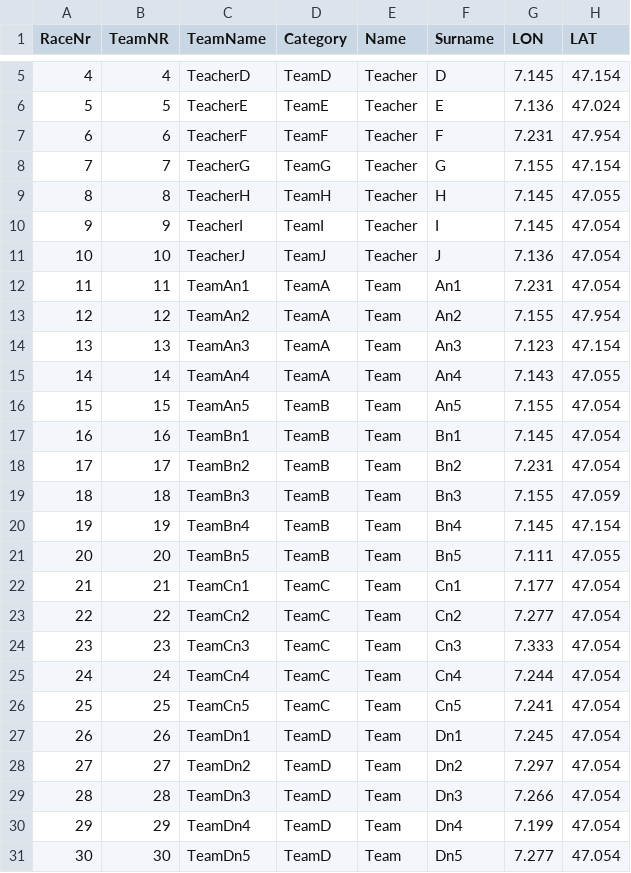
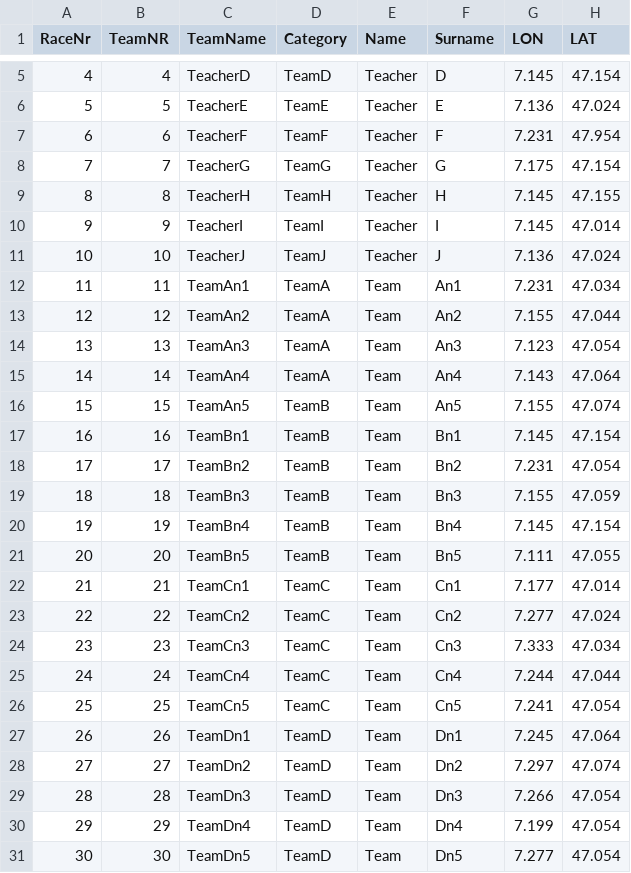
Before and after one commit to geometalab/geoschoolday, a CSV file: mgg16/Starterlist.csv, drawn as a sheet; only a part is shown, gaps mark what is left out; the diff covers the shown part only.

Commit message:
Starterlist.csv with new datassets for viz at AGOL

```diff
--- a/mgg16/Starterlist.csv
+++ b/mgg16/Starterlist.csv
@@ -7,12 +7,12 @@ RaceNr;TeamNR;TeamName;Category;Name;Surname;LON;LAT
 6;6;TeacherF;TeamF;Teacher;F;7.231;47.954
-7;7;TeacherG;TeamG;Teacher;G;7.155;47.154
-8;8;TeacherH;TeamH;Teacher;H;7.145;47.055
-9;9;TeacherI;TeamI;Teacher;I;7.145;47.054
-10;10;TeacherJ;TeamJ;Teacher;J;7.136;47.054
-11;11;TeamAn1;TeamA;Team;An1;7.231;47.054
-12;12;TeamAn2;TeamA;Team;An2;7.155;47.954
-13;13;TeamAn3;TeamA;Team;An3;7.123;47.154
-14;14;TeamAn4;TeamA;Team;An4;7.143;47.055
-15;15;TeamAn5;TeamB;Team;An5;7.155;47.054
-16;16;TeamBn1;TeamB;Team;Bn1;7.145;47.054
+7;7;TeacherG;TeamG;Teacher;G;7.175;47.154
+8;8;TeacherH;TeamH;Teacher;H;7.145;47.155
+9;9;TeacherI;TeamI;Teacher;I;7.145;47.014
+10;10;TeacherJ;TeamJ;Teacher;J;7.136;47.024
+11;11;TeamAn1;TeamA;Team;An1;7.231;47.034
+12;12;TeamAn2;TeamA;Team;An2;7.155;47.044
+13;13;TeamAn3;TeamA;Team;An3;7.123;47.054
+14;14;TeamAn4;TeamA;Team;An4;7.143;47.064
+15;15;TeamAn5;TeamB;Team;An5;7.155;47.074
+16;16;TeamBn1;TeamB;Team;Bn1;7.145;47.154
 17;17;TeamBn2;TeamB;Team;Bn2;7.231;47.054
@@ -21,9 +21,9 @@ RaceNr;TeamNR;TeamName;Category;Name;Surname;LON;LAT
 20;20;TeamBn5;TeamB;Team;Bn5;7.111;47.055
-21;21;TeamCn1;TeamC;Team;Cn1;7.177;47.054
-22;22;TeamCn2;TeamC;Team;Cn2;7.277;47.054
-23;23;TeamCn3;TeamC;Team;Cn3;7.333;47.054
-24;24;TeamCn4;TeamC;Team;Cn4;7.244;47.054
+21;21;TeamCn1;TeamC;Team;Cn1;7.177;47.014
+22;22;TeamCn2;TeamC;Team;Cn2;7.277;47.024
+23;23;TeamCn3;TeamC;Team;Cn3;7.333;47.034
+24;24;TeamCn4;TeamC;Team;Cn4;7.244;47.044
 25;25;TeamCn5;TeamC;Team;Cn5;7.241;47.054
-26;26;TeamDn1;TeamD;Team;Dn1;7.245;47.054
-27;27;TeamDn2;TeamD;Team;Dn2;7.297;47.054
+26;26;TeamDn1;TeamD;Team;Dn1;7.245;47.064
+27;27;TeamDn2;TeamD;Team;Dn2;7.297;47.074
 28;28;TeamDn3;TeamD;Team;Dn3;7.266;47.054
```
Also changed, not shown: 20 edited cells elsewhere in this file.
